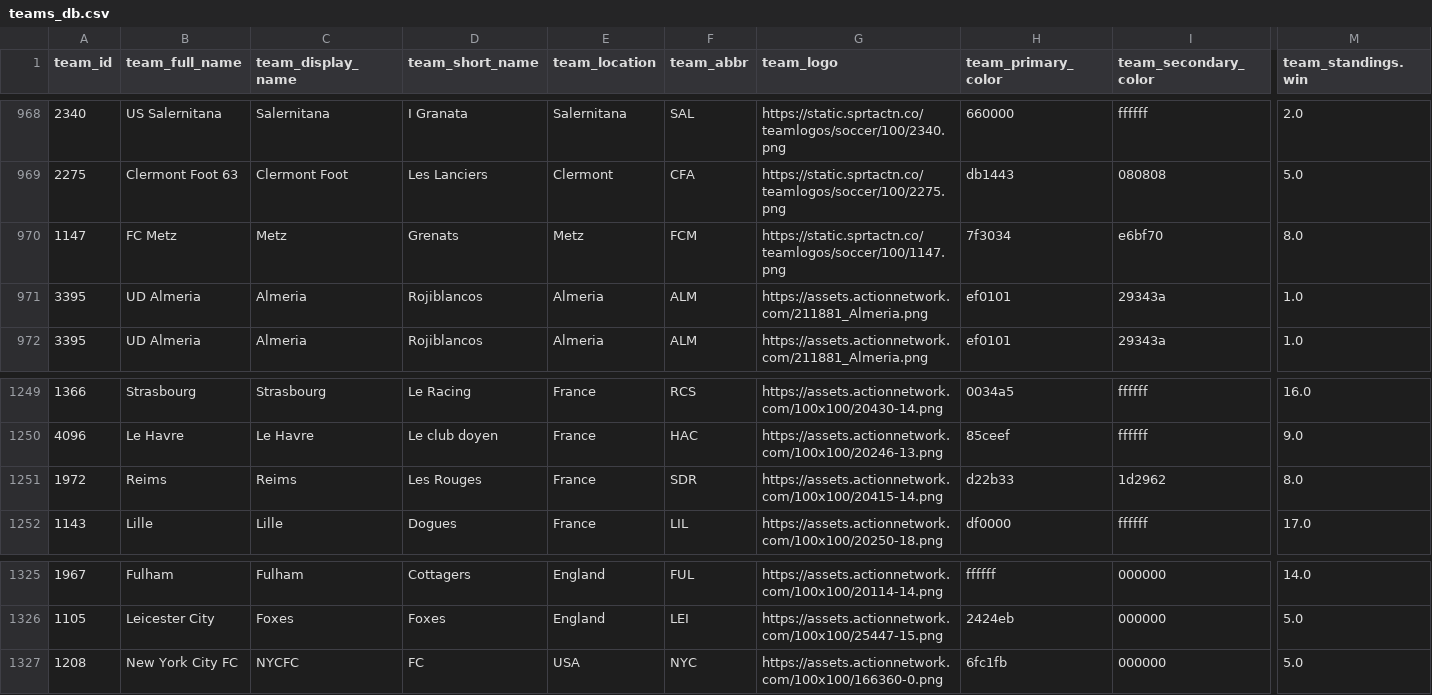
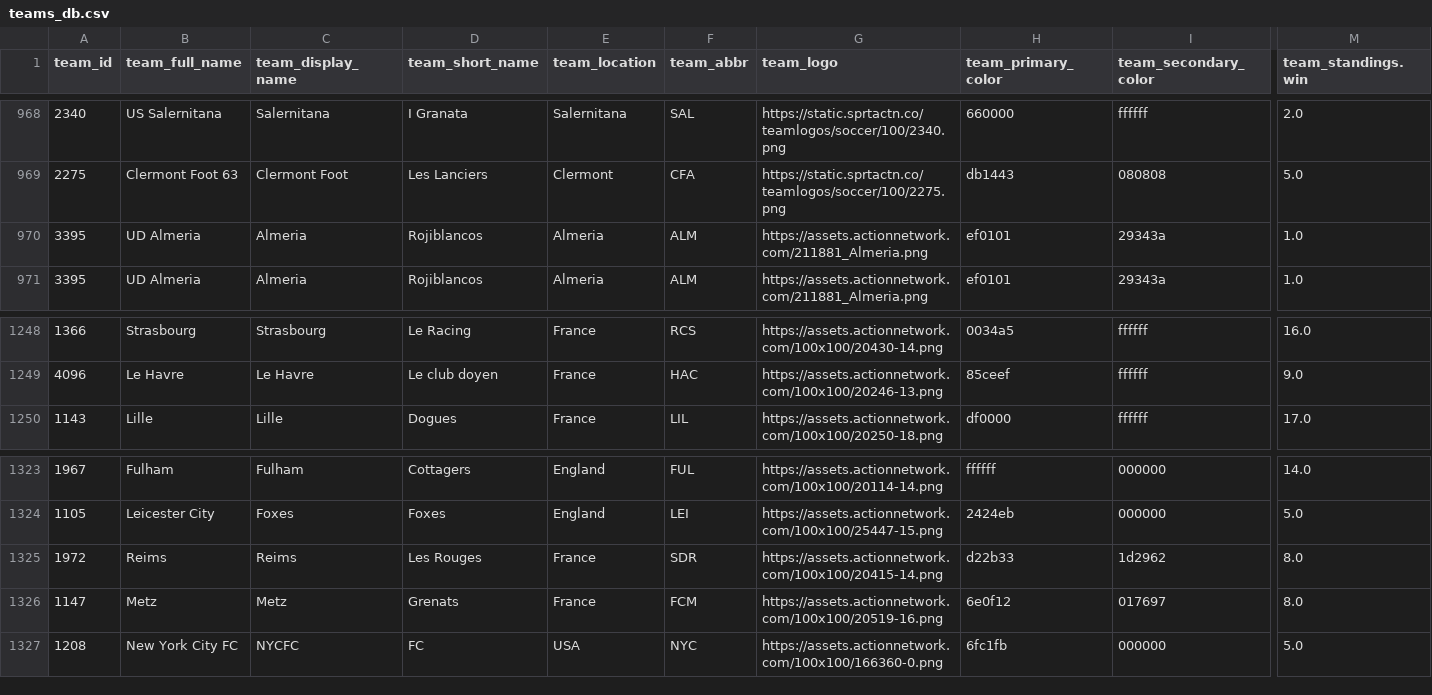
Before and after one commit to aaroncolesmith/data_action_network, a CSV file: data/teams_db.csv, drawn as a sheet; only a part is shown, gaps mark what is left out; removed rows and columns are numbered as before the commit, all else as after; rows hold the shown columns only; the diff names each change by its address in the sheet, - before the commit and + after, or states it on an @@ line.

Commit message:
Update data

```diff
--- a/data/teams_db.csv
+++ b/data/teams_db.csv
-row 970: 1147 | FC Metz | Metz | Grenats | Metz | FCM | https://static.sprtactn.co/teamlogos/soccer/100/1147.png | 7f3034 | e6bf70 | 8.0
-row 1251: 1972 | Reims | Reims | Les Rouges | France | SDR | https://assets.actionnetwork.com/100x100/20415-14.png | d22b33 | 1d2962 | 8.0
+row 1325: 1972 | Reims | Reims | Les Rouges | France | SDR | https://assets.actionnetwork.com/100x100/20415-14.png | d22b33 | 1d2962 | 8.0
+row 1326: 1147 | Metz | Metz | Grenats | France | FCM | https://assets.actionnetwork.com/100x100/20519-16.png | 6e0f12 | 017697 | 8.0
```
Also changed, not shown: 4 other files.
